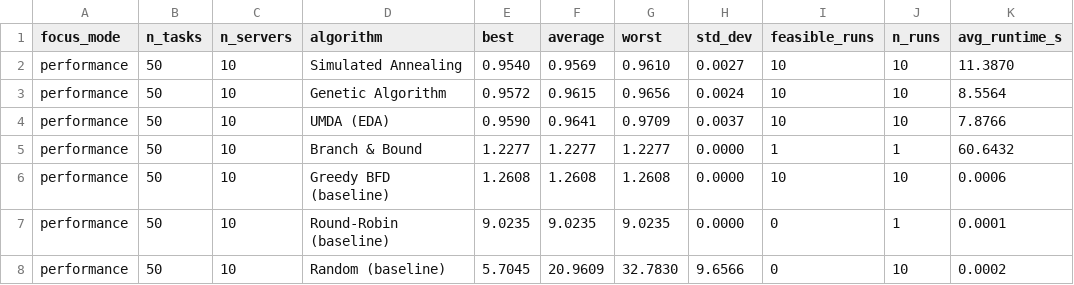
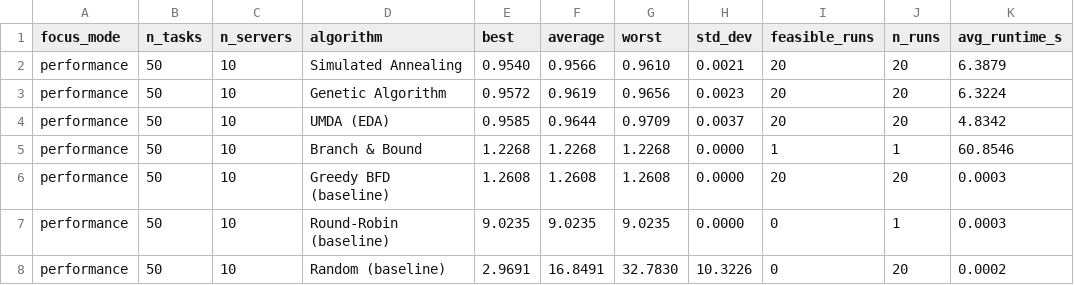
Before and after one commit to dani8377/Master_Thesis_Metaheuristics, a CSV file: Cloud scheduling/results/performance/results_summary.csv, drawn as a sheet.

```diff
--- a/Cloud scheduling/results/performance/results_summary.csv
+++ b/Cloud scheduling/results/performance/results_summary.csv
@@ -1,8 +1,8 @@
 focus_mode,n_tasks,n_servers,algorithm,best,average,worst,std_dev,feasible_runs,n_runs,avg_runtime_s
-performance,50,10,Simulated Annealing,0.9540,0.9569,0.9610,0.0027,10,10,11.3870
-performance,50,10,Genetic Algorithm,0.9572,0.9615,0.9656,0.0024,10,10,8.5564
-performance,50,10,UMDA (EDA),0.9590,0.9641,0.9709,0.0037,10,10,7.8766
-performance,50,10,Branch & Bound,1.2277,1.2277,1.2277,0.0000,1,1,60.6432
-performance,50,10,Greedy BFD (baseline),1.2608,1.2608,1.2608,0.0000,10,10,0.0006
-performance,50,10,Round-Robin (baseline),9.0235,9.0235,9.0235,0.0000,0,1,0.0001
-performance,50,10,Random (baseline),5.7045,20.9609,32.7830,9.6566,0,10,0.0002
+performance,50,10,Simulated Annealing,0.9540,0.9566,0.9610,0.0021,20,20,6.3879
+performance,50,10,Genetic Algorithm,0.9572,0.9619,0.9656,0.0023,20,20,6.3224
+performance,50,10,UMDA (EDA),0.9585,0.9644,0.9709,0.0037,20,20,4.8342
+performance,50,10,Branch & Bound,1.2268,1.2268,1.2268,0.0000,1,1,60.8546
+performance,50,10,Greedy BFD (baseline),1.2608,1.2608,1.2608,0.0000,20,20,0.0003
+performance,50,10,Round-Robin (baseline),9.0235,9.0235,9.0235,0.0000,0,1,0.0003
+performance,50,10,Random (baseline),2.9691,16.8491,32.7830,10.3226,0,20,0.0002
```
Also changed, not shown: Cloud scheduling/results/performance/algorithm_diagnostics.csv, Cloud scheduling/results/performance/results_per_seed.csv, 41 other files.
